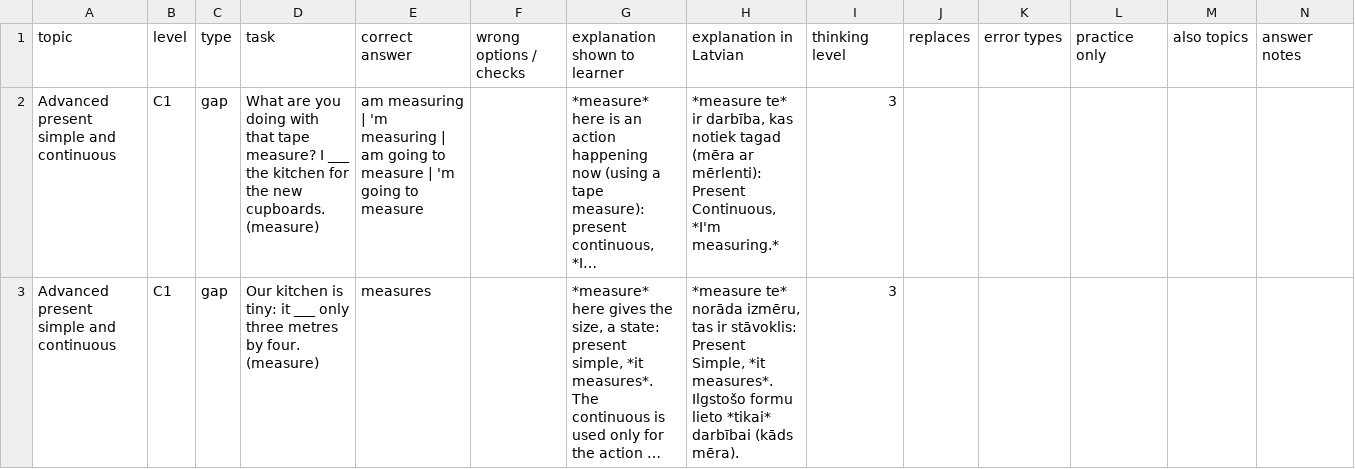
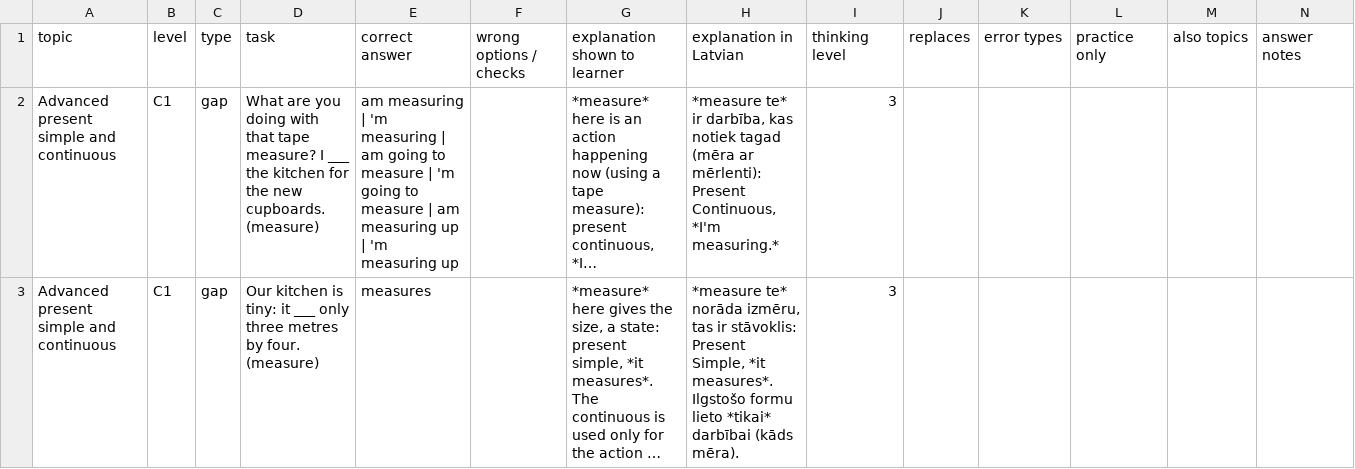
Before and after one commit to inga-cmyk/englishfever, a CSV file: docs/task-drafts/c1-pres-1.csv, drawn as a sheet; only a part is shown; long unchanged cells end in …; the diff covers the shown part only; the diff names each change by its address in the sheet, - before the commit and + after, or states it on an @@ line.

```diff
--- a/docs/task-drafts/c1-pres-1.csv
+++ b/docs/task-drafts/c1-pres-1.csv
-E2 (correct answer): …to measure
+E2 (correct answer): …to measure | am measuring up | 'm measuring up
```
Also changed, not shown: 2 edited cells elsewhere in this file, 11 other files.
